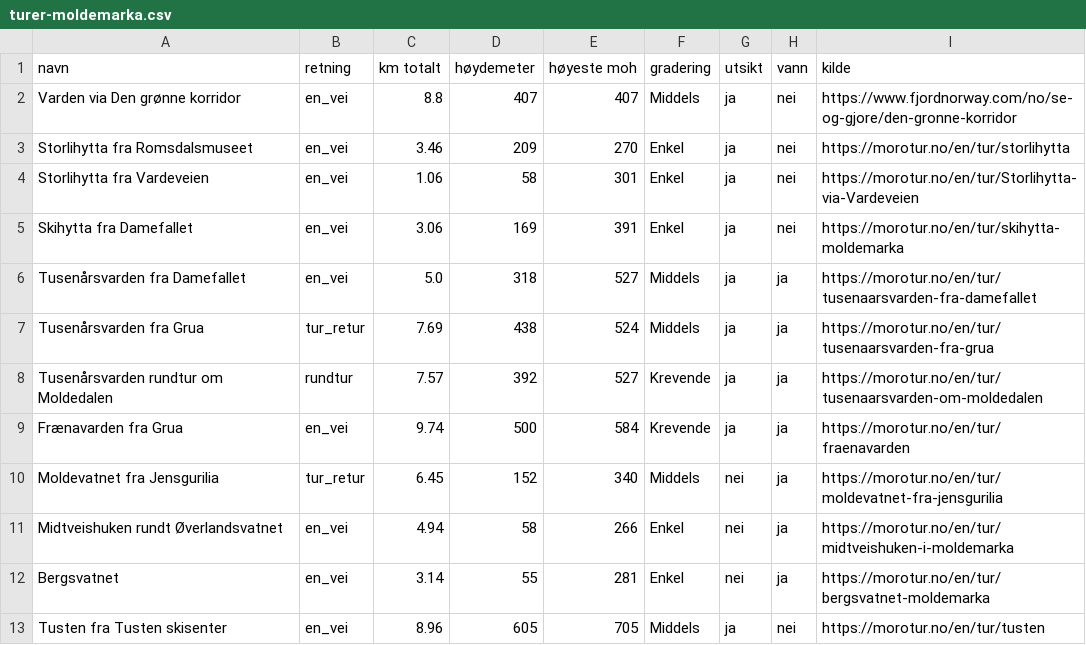
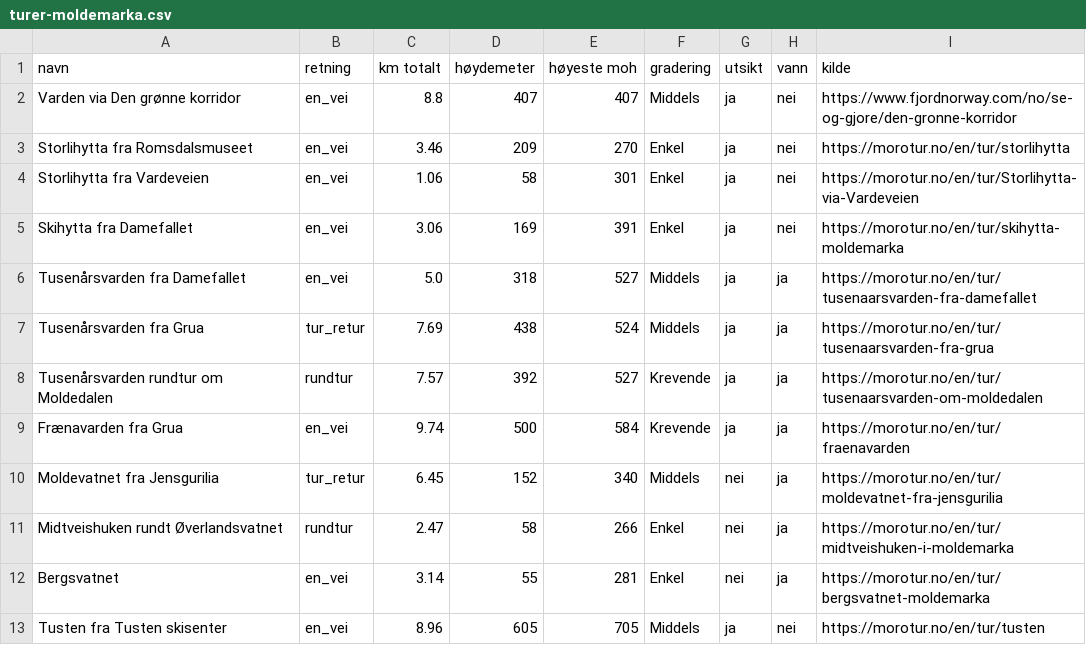
Before and after one commit to IBE160-2026/G85-friedl, a CSV file: data/turer-moldemarka.csv, drawn as a sheet.

```diff
--- a/data/turer-moldemarka.csv
+++ b/data/turer-moldemarka.csv
@@ -10,3 +10,3 @@ Frænavarden fra Grua,en_vei,9.74,500,584,Krevende,ja,ja,https://morotur.no/en/t
 Moldevatnet fra Jensgurilia,tur_retur,6.45,152,340,Middels,nei,ja,https://morotur.no/en/tur/moldevatnet-fra-jensgurilia
-Midtveishuken rundt Øverlandsvatnet,en_vei,4.94,58,266,Enkel,nei,ja,https://morotur.no/en/tur/midtveishuken-i-moldemarka
+Midtveishuken rundt Øverlandsvatnet,rundtur,2.47,58,266,Enkel,nei,ja,https://morotur.no/en/tur/midtveishuken-i-moldemarka
 Bergsvatnet,en_vei,3.14,55,281,Enkel,nei,ja,https://morotur.no/en/tur/bergsvatnet-moldemarka
```
Also changed, not shown: 4 other files.
